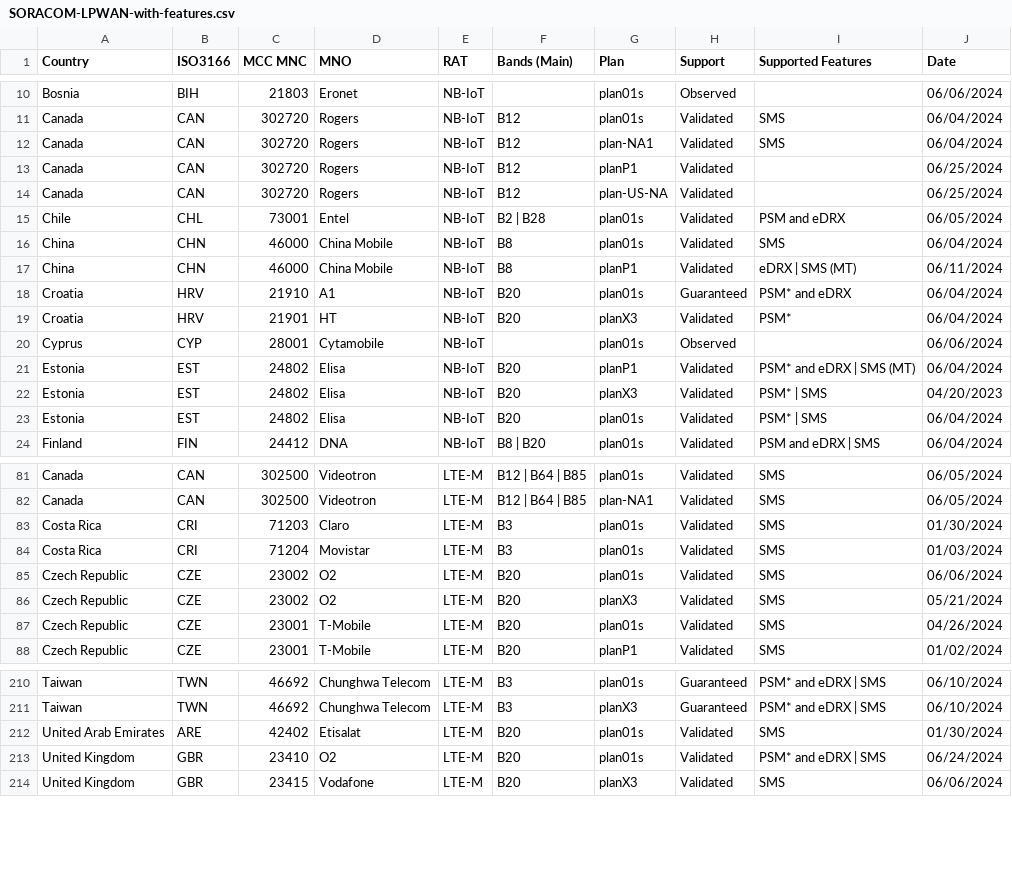
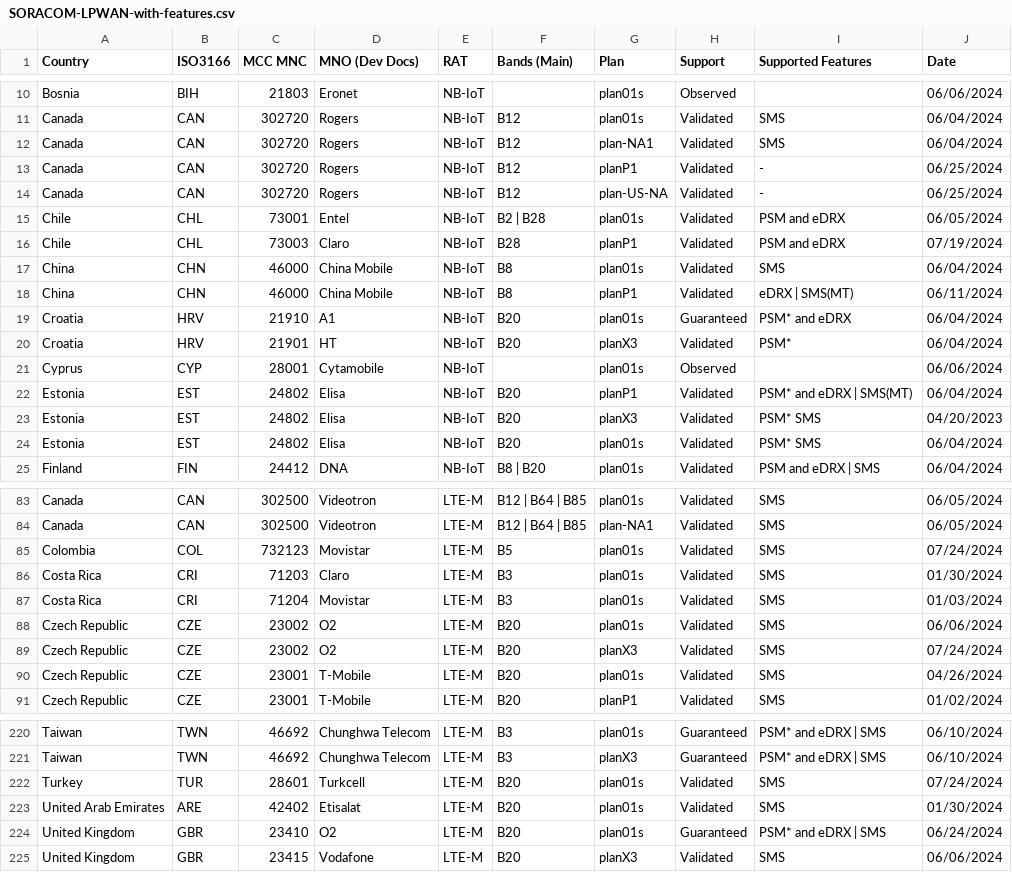
Before and after one commit to soracom/coverage-tests, a CSV file: SORACOM-LPWAN-with-features.csv, drawn as a sheet; only a part is shown, gaps mark what is left out; the diff covers the shown part only.

```diff
--- a/SORACOM-LPWAN-with-features.csv
+++ b/SORACOM-LPWAN-with-features.csv
@@ -1 +1 @@
-Country,ISO3166,MCC MNC,MNO,RAT,Bands (Main),Plan,Support,Supported Features,Date
+Country,ISO3166,MCC MNC,MNO (Dev Docs),RAT,Bands (Main),Plan,Support,Supported Features,Date
@@ -12,7 +12,8 @@ Canada,CAN,302720,Rogers,NB-IoT,B12,plan01s,Validated,SMS,06/04/2024
 Canada,CAN,302720,Rogers,NB-IoT,B12,plan-NA1,Validated,SMS,06/04/2024
-Canada,CAN,302720,Rogers,NB-IoT,B12,planP1,Validated,,06/25/2024
-Canada,CAN,302720,Rogers,NB-IoT,B12,plan-US-NA,Validated,,06/25/2024
+Canada,CAN,302720,Rogers,NB-IoT,B12,planP1,Validated,-,06/25/2024
+Canada,CAN,302720,Rogers,NB-IoT,B12,plan-US-NA,Validated,-,06/25/2024
 Chile,CHL,73001,Entel,NB-IoT,B2 | B28,plan01s,Validated,PSM and eDRX,06/05/2024
+Chile,CHL,73003,Claro,NB-IoT,B28,planP1,Validated,PSM and eDRX,07/19/2024
 China,CHN,46000,China Mobile,NB-IoT,B8,plan01s,Validated,SMS,06/04/2024
-China,CHN,46000,China Mobile,NB-IoT,B8,planP1,Validated,eDRX | SMS (MT),06/11/2024
+China,CHN,46000,China Mobile,NB-IoT,B8,planP1,Validated,eDRX | SMS(MT),06/11/2024
 Croatia,HRV,21910,A1,NB-IoT,B20,plan01s,Guaranteed,PSM* and eDRX,06/04/2024
@@ -20,5 +21,5 @@ Croatia,HRV,21901,HT,NB-IoT,B20,planX3,Validated,PSM*,06/04/2024
 Cyprus,CYP,28001,Cytamobile,NB-IoT,,plan01s,Observed,,06/06/2024
-Estonia,EST,24802,Elisa,NB-IoT,B20,planP1,Validated,PSM* and eDRX | SMS (MT),06/04/2024
-Estonia,EST,24802,Elisa,NB-IoT,B20,planX3,Validated,PSM* | SMS,04/20/2023
-Estonia,EST,24802,Elisa,NB-IoT,B20,plan01s,Validated,PSM* | SMS,06/04/2024
+Estonia,EST,24802,Elisa,NB-IoT,B20,planP1,Validated,PSM* and eDRX | SMS(MT),06/04/2024
+Estonia,EST,24802,Elisa,NB-IoT,B20,planX3,Validated,PSM* SMS,04/20/2023
+Estonia,EST,24802,Elisa,NB-IoT,B20,plan01s,Validated,PSM* SMS,06/04/2024
 Finland,FIN,24412,DNA,NB-IoT,B8 | B20,plan01s,Validated,PSM and eDRX | SMS,06/04/2024
@@ -82,2 +84,3 @@ Canada,CAN,302500,Videotron,LTE-M,B12 | B64 | B85,plan01s,Validated,SMS,06/05/20
 Canada,CAN,302500,Videotron,LTE-M,B12 | B64 | B85,plan-NA1,Validated,SMS,06/05/2024
+Colombia,COL,732123,Movistar,LTE-M,B5,plan01s,Validated,SMS,07/24/2024
 Costa Rica,CRI,71203,Claro,LTE-M,B3,plan01s,Validated,SMS,01/30/2024
@@ -85,3 +88,3 @@ Costa Rica,CRI,71204,Movistar,LTE-M,B3,plan01s,Validated,SMS,01/03/2024
 Czech Republic,CZE,23002,O2,LTE-M,B20,plan01s,Validated,SMS,06/06/2024
-Czech Republic,CZE,23002,O2,LTE-M,B20,planX3,Validated,SMS,05/21/2024
+Czech Republic,CZE,23002,O2,LTE-M,B20,planX3,Validated,SMS,07/24/2024
 Czech Republic,CZE,23001,T-Mobile,LTE-M,B20,plan01s,Validated,SMS,04/26/2024
@@ -211,4 +221,5 @@ Taiwan,TWN,46692,Chunghwa Telecom,LTE-M,B3,plan01s,Guaranteed,PSM* and eDRX | SM
 Taiwan,TWN,46692,Chunghwa Telecom,LTE-M,B3,planX3,Guaranteed,PSM* and eDRX | SMS,06/10/2024
+Turkey,TUR,28601,Turkcell,LTE-M,B20,plan01s,Validated,SMS,07/24/2024
 United Arab Emirates,ARE,42402,Etisalat,LTE-M,B20,plan01s,Validated,SMS,01/30/2024
-United Kingdom,GBR,23410,O2,LTE-M,B20,plan01s,Validated,PSM* and eDRX | SMS,06/24/2024
+United Kingdom,GBR,23410,O2,LTE-M,B20,plan01s,Guaranteed,PSM* and eDRX | SMS,06/24/2024
 United Kingdom,GBR,23415,Vodafone,LTE-M,B20,planX3,Validated,SMS,06/06/2024
```
Also changed, not shown: 14 added rows and 6 edited cells elsewhere in this file.
